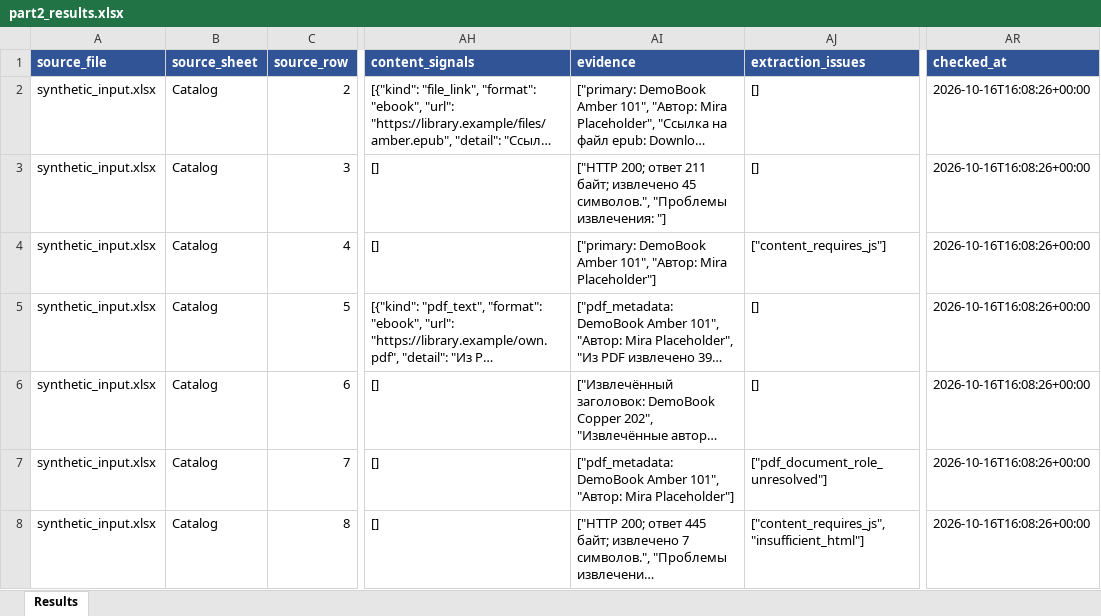
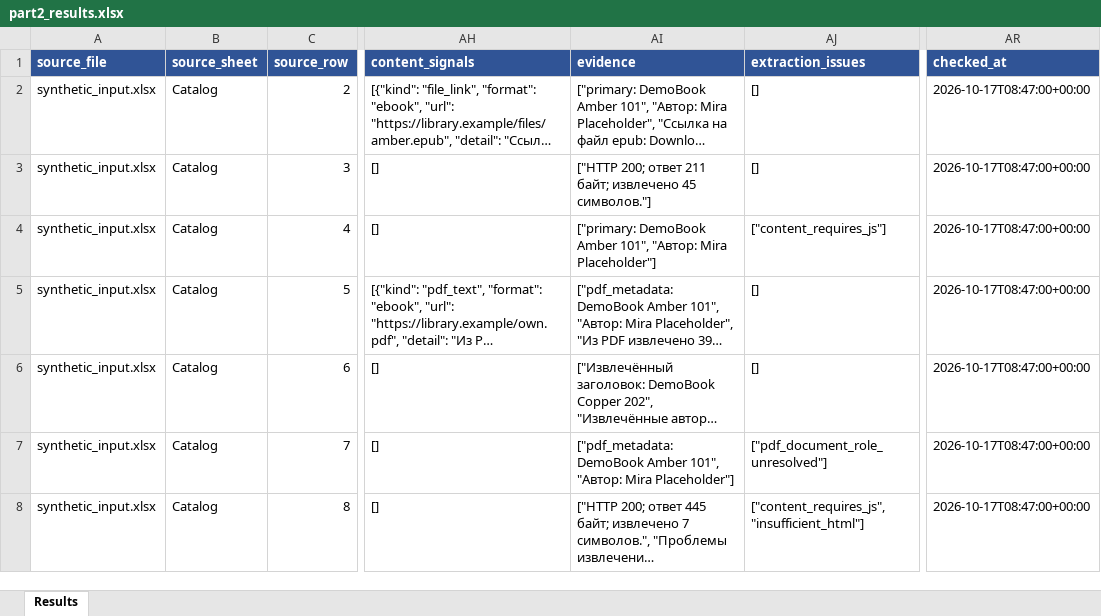
Before and after one commit to magy13323-collab/book-content-monitor, an Excel workbook: examples/output/part2_results.xlsx, sheet Results, drawn as a sheet; only a part is shown, gaps mark what is left out; long unchanged cells end in …; values as stored, in another font and other column widths than the file's, no borders; the diff names each change by its address in the sheet, - before the commit and + after, or states it on an @@ line.

```diff
--- a/examples/output/part2_results.xlsx (sheet Results)
+++ b/examples/output/part2_results.xlsx (sheet Results)
-AR2:AR8 (checked_at): 2026-10-16T16:08:26+00:00
+AR2:AR8 (checked_at): 2026-10-17T08:47:00+00:00
-AI3 (evidence): …извлечено 45 символов.", "Проблемы извлечения: "]
+AI3 (evidence): …извлечено 45 символов."]
```
Also changed, not shown: examples/output/part1_processed.xlsx, 8 other files.
